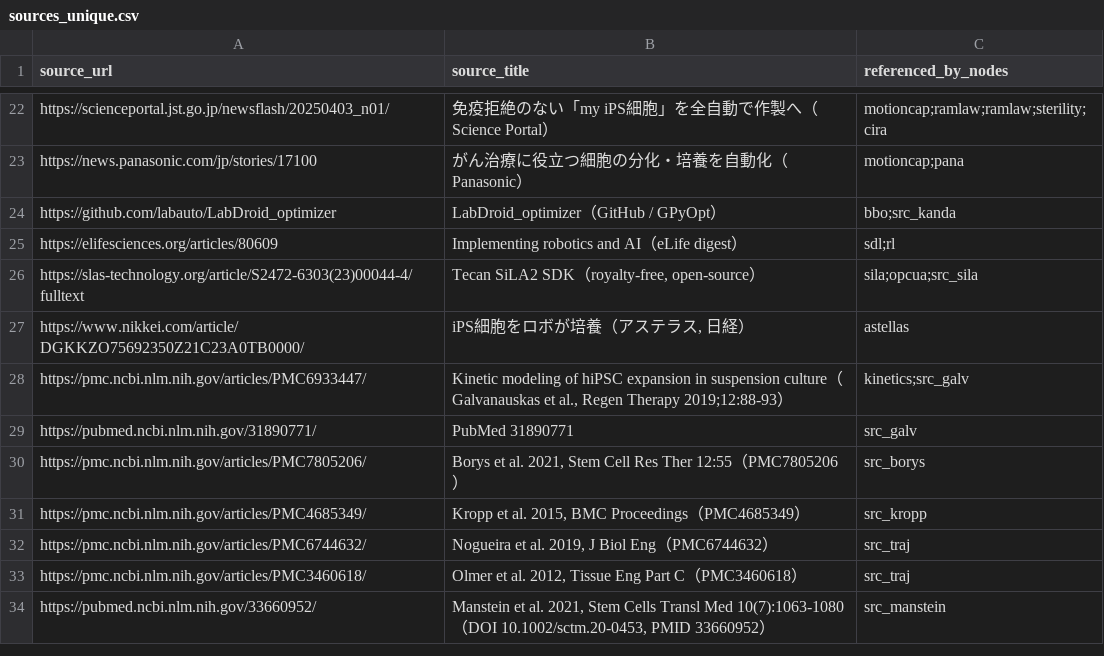
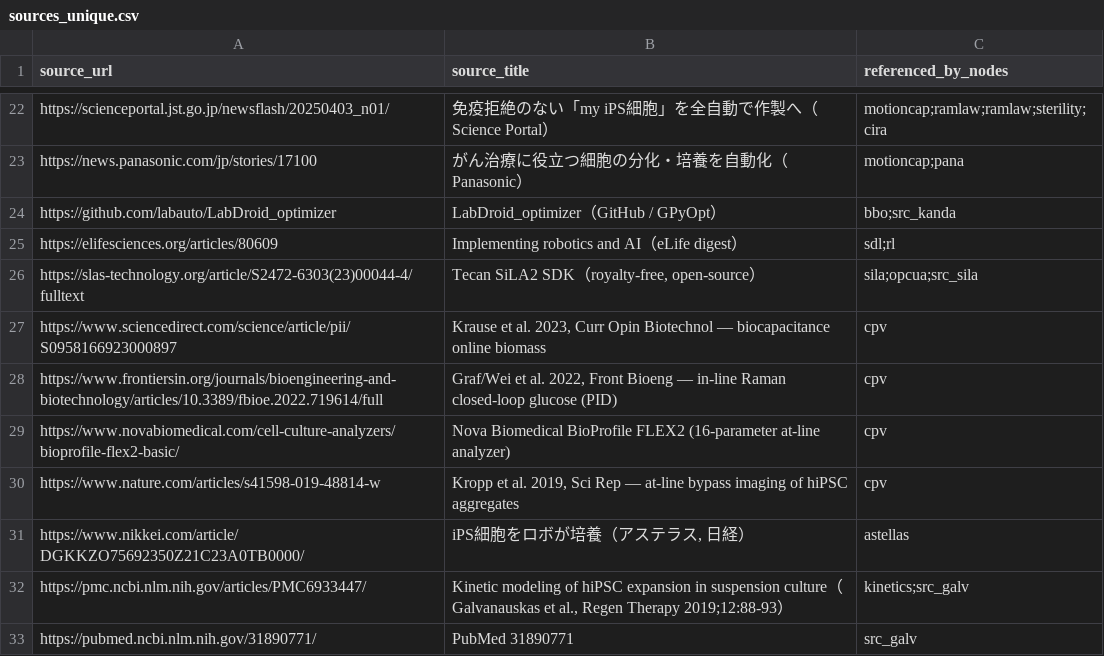
Before and after one commit to 4beshinji/auto_cell, a CSV file: docs/knowledge_graph/sources_unique.csv, drawn as a sheet; only a part is shown, gaps mark what is left out; the shorter side is filled out with more unchanged rows; the diff names each change by its address in the sheet, - before the commit and + after, or states it on an @@ line.

```diff
--- a/docs/knowledge_graph/sources_unique.csv
+++ b/docs/knowledge_graph/sources_unique.csv
+row 27: https://www.sciencedirect.com/science/article/pii/S0958166923000897 | Krause et al. 2023, Curr Opin Biotechnol — biocapacitance online biomass | cpv
+row 28: https://www.frontiersin.org/journals/bioengineering-and-biotechnology/articles/10.3389/fbioe.2022.719614/full | Graf/Wei et al. 2022, Front Bioeng — in-line Raman closed-loop glucose (PID) | cpv
+row 29: https://www.novabiomedical.com/cell-culture-analyzers/bioprofile-flex2-basic/ | Nova Biomedical BioProfile FLEX2 (16-parameter at-line analyzer) | cpv
+row 30: https://www.nature.com/articles/s41598-019-48814-w | Kropp et al. 2019, Sci Rep — at-line bypass imaging of hiPSC aggregates | cpv
```
Also changed, not shown: docs/knowledge_graph/edges.csv, docs/knowledge_graph/nodes.csv, 8 other files.
